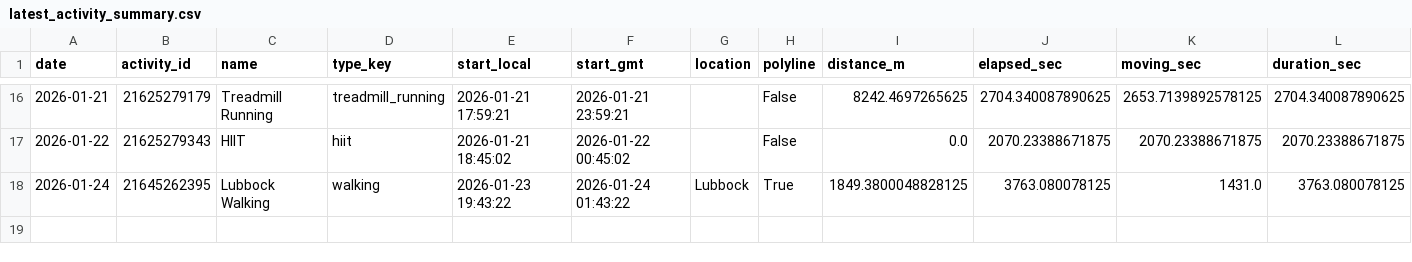
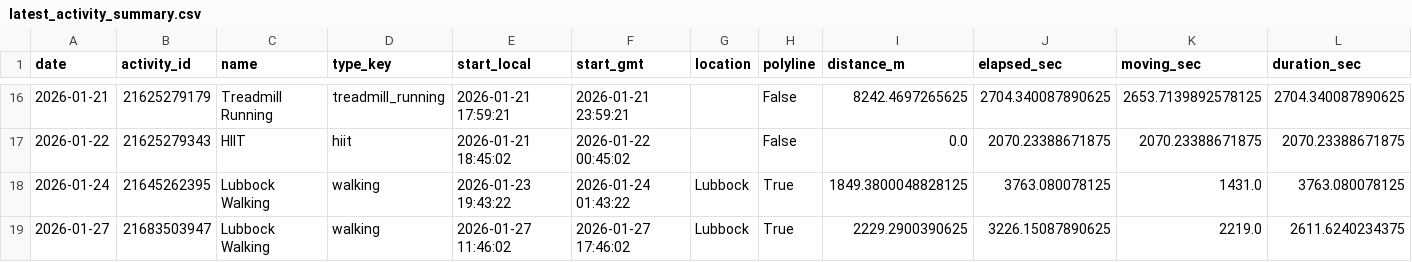
Before and after one commit to tijuanajack/GarminDataPull, a CSV file: garmin_agent/data/latest_activity_summary.csv, drawn as a sheet; only a part is shown, gaps mark what is left out; rows hold the shown columns only; the diff names each change by its address in the sheet, - before the commit and + after, or states it on an @@ line.

```diff
--- a/garmin_agent/data/latest_activity_summary.csv
+++ b/garmin_agent/data/latest_activity_summary.csv
+row 19: 2026-01-27 | 21683503947 | Lubbock Walking | walking | 2026-01-27 11:46:02 | 2026-01-27 17:46:02 | Lubbock | True | 2229.2900390625 | 3226.15087890625 | 2219.0 | 2611.6240234375
```
